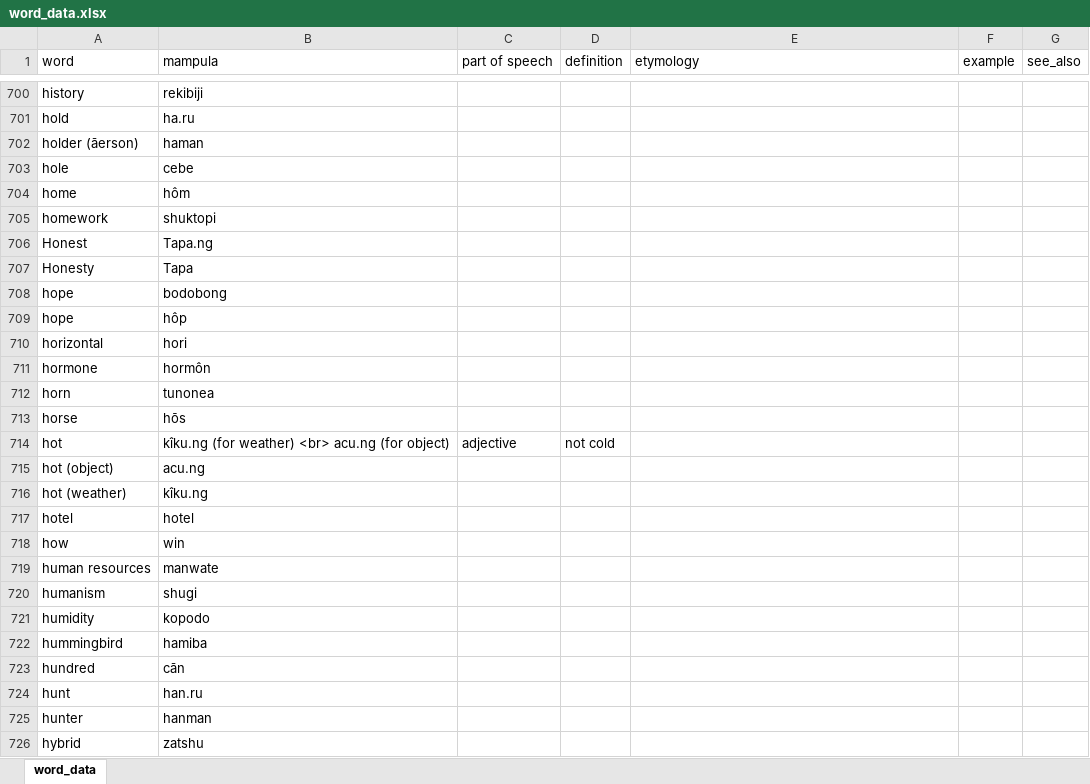
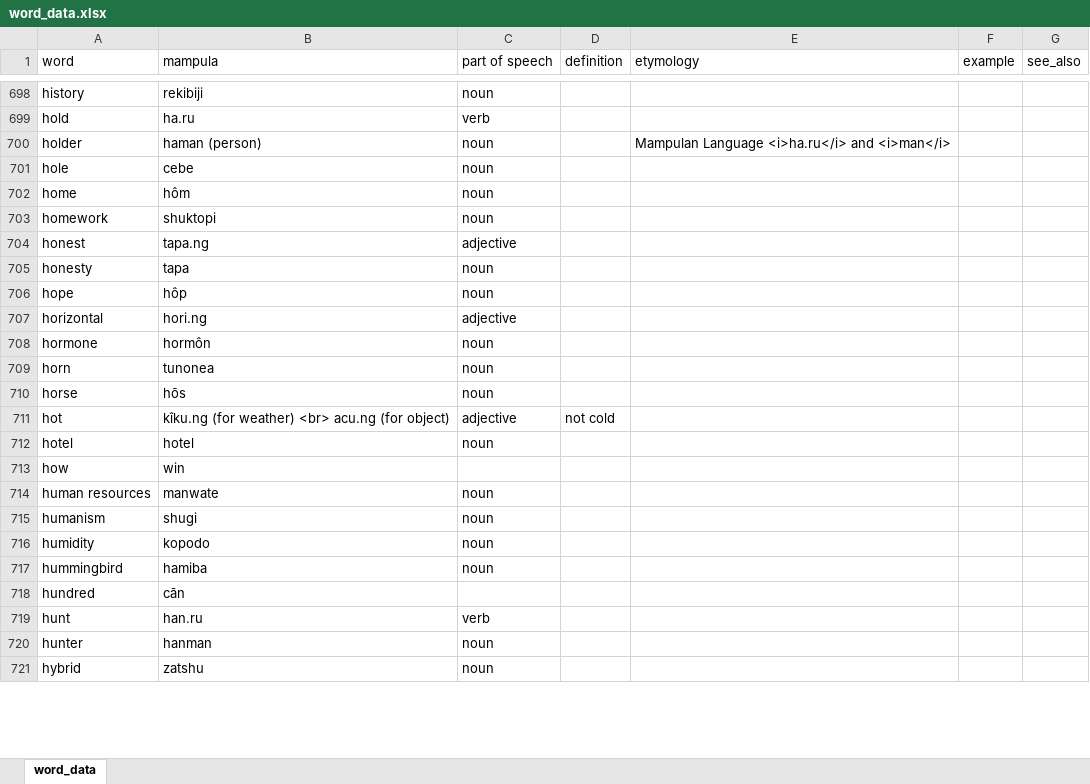
Before and after one commit to AlexAndPedro/alexandpedro.github.io, an Excel workbook: data/word_data.xlsx, sheet word_data, drawn as a sheet; only a part is shown, gaps mark what is left out; values as stored, in another font and other column widths than the file's, no borders; conditional formats not drawn; removed rows and columns are numbered as before the commit, all else as after; the diff covers the shown part only; the diff names each change by its address in the sheet, - before the commit and + after, or states it on an @@ line.

Commit message:
Updated the data

```diff
--- a/data/word_data.xlsx (sheet word_data)
+++ b/data/word_data.xlsx (sheet word_data)
-C698 (part of speech): (empty)
+C698 (part of speech): noun
-C699 (part of speech): (empty)
+C699 (part of speech): verb
-row 702: holder (āerson) | haman
+row 700: holder | haman (person) | noun |  | Mampulan Language <i>ha.ru</i> and <i>man</i>
-C701:C703 (part of speech): (empty)
+C701:C703 (part of speech): noun
-row 706: Honest | Tapa.ng
-row 707: Honesty | Tapa
-row 708: hope | bodobong
+row 704: honest | tapa.ng | adjective
+row 705: honesty | tapa | noun
-C706 (part of speech): (empty)
+C706 (part of speech): noun
-B707 (mampula): hori
+B707 (mampula): hori.ng
-C707 (part of speech): (empty)
+C707 (part of speech): adjective
-C708:C710 (part of speech): (empty)
+C708:C710 (part of speech): noun
-row 715: hot (object) | acu.ng
-row 716: hot (weather) | kîku.ng
-C712 (part of speech): (empty)
+C712 (part of speech): noun
-C714:C717 (part of speech): (empty)
+C714:C717 (part of speech): noun
-C719 (part of speech): (empty)
+C719 (part of speech): verb
-C720:C721 (part of speech): (empty)
+C720:C721 (part of speech): noun
```
Also changed, not shown: 18 added rows, 32 removed rows and 73 edited cells elsewhere in this sheet, 2 other files.
